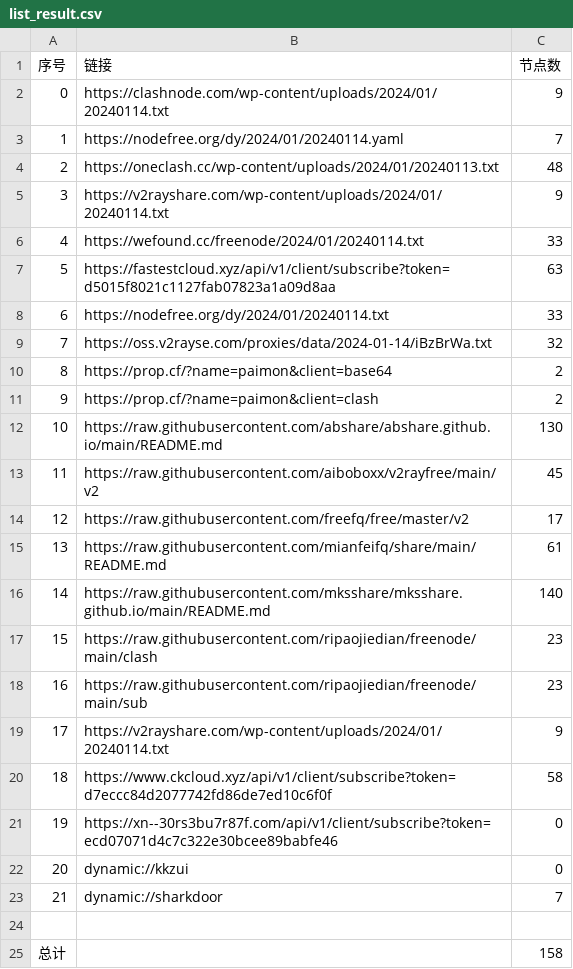
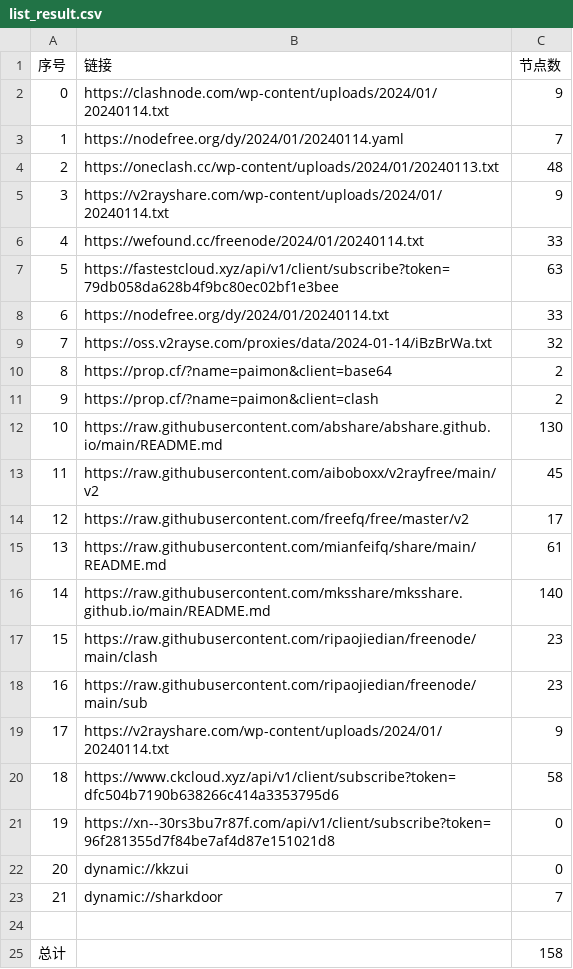
Before and after one commit to yaney01/NoMoreWalls, a CSV file: list_result.csv, drawn as a sheet.

```diff
--- a/list_result.csv
+++ b/list_result.csv
@@ -6,3 +6,3 @@
 4,https://wefound.cc/freenode/2024/01/20240114.txt,33
-5,https://fastestcloud.xyz/api/v1/client/subscribe?token=d5015f8021c1127fab07823a1a09d8aa,63
+5,https://fastestcloud.xyz/api/v1/client/subscribe?token=79db058da628b4f9bc80ec02bf1e3bee,63
 6,https://nodefree.org/dy/2024/01/20240114.txt,33
@@ -19,4 +19,4 @@
 17,https://v2rayshare.com/wp-content/uploads/2024/01/20240114.txt,9
-18,https://www.ckcloud.xyz/api/v1/client/subscribe?token=d7eccc84d2077742fd86de7ed10c6f0f,58
-19,https://xn--30rs3bu7r87f.com/api/v1/client/subscribe?token=ecd07071d4c7c322e30bcee89babfe46,0
+18,https://www.ckcloud.xyz/api/v1/client/subscribe?token=dfc504b7190b638266c414a3353795d6,58
+19,https://xn--30rs3bu7r87f.com/api/v1/client/subscribe?token=96f281355d7f84be7af4d87e151021d8,0
 20,dynamic://kkzui,0
```
Also changed, not shown: 9 other files.
